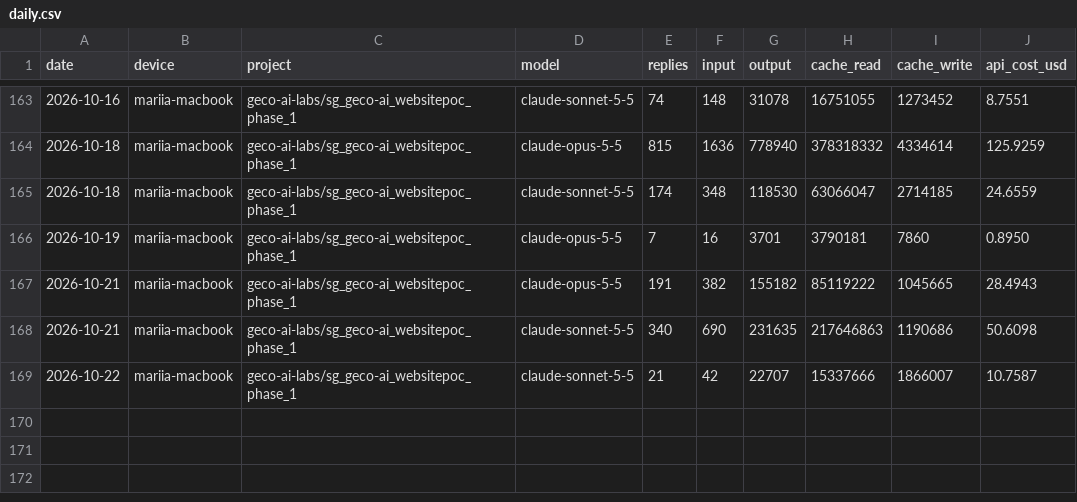
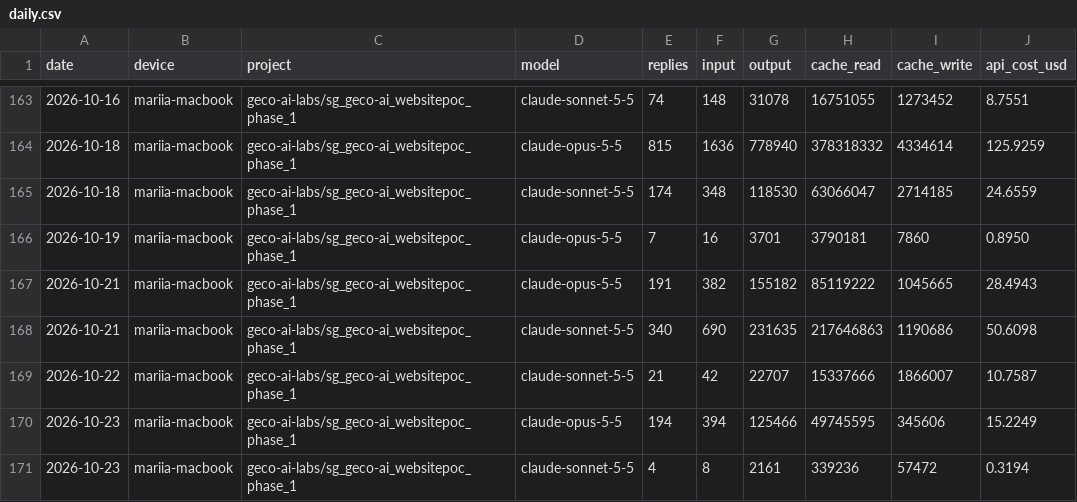
Before and after one commit to mariiaivanovacs/claude-usage, a CSV file: reports/daily.csv, drawn as a sheet; only a part is shown, gaps mark what is left out.

Commit message:
report: 2026-10-23 12:27 (built on mariia-macbook)

```diff
--- a/reports/daily.csv
+++ b/reports/daily.csv
@@ -169 +169,3 @@ date,device,project,model,replies,input,output,cache_read,cache_write,api_cost_u
 2026-10-22,mariia-macbook,geco-ai-labs/sg_geco-ai_websitepoc_phase_1,claude-sonnet-5-5,21,42,22707,15337666,1866007,10.7587
+2026-10-23,mariia-macbook,geco-ai-labs/sg_geco-ai_websitepoc_phase_1,claude-opus-5-5,194,394,125466,49745595,345606,15.2249
+2026-10-23,mariia-macbook,geco-ai-labs/sg_geco-ai_websitepoc_phase_1,claude-sonnet-5-5,4,8,2161,339236,57472,0.3194
```
Also changed, not shown: 8 other files.
